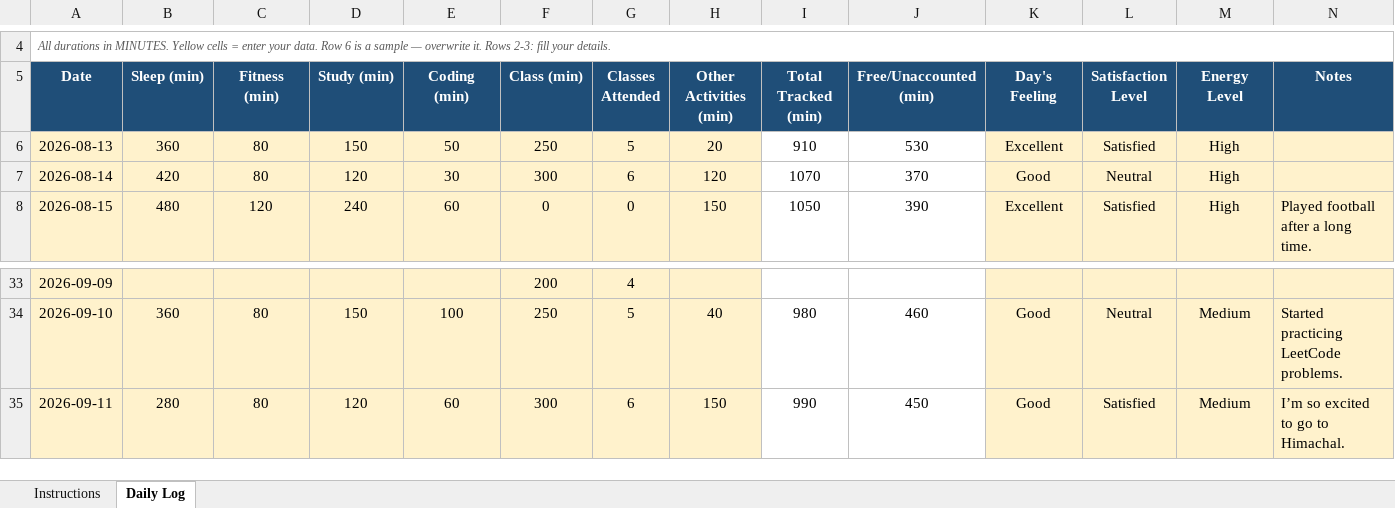
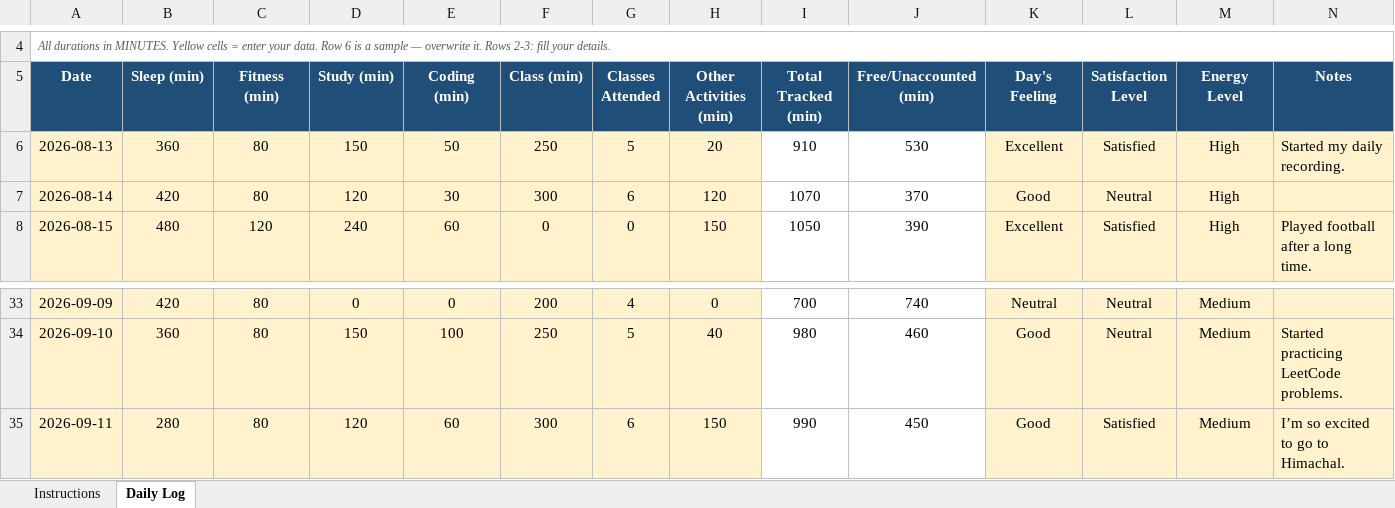
Before and after one commit to shazinadinan/CAP776, an Excel workbook: 12625822.xlsx, sheet Daily Log, drawn as a sheet; only a part is shown, gaps mark what is left out; values as stored, in another font and other column widths than the file's, no borders; conditional formats not drawn; the diff covers the shown part only; the diff names each change by its address in the sheet, - before the commit and + after, or states it on an @@ line.

```diff
--- a/12625822.xlsx (sheet Daily Log)
+++ b/12625822.xlsx (sheet Daily Log)
-N6 (Notes): (empty)
+N6 (Notes): Started my daily recording.
-B33 (Sleep (min)): (empty)
+B33 (Sleep (min)): 420
-C33 (Fitness (min)): (empty)
+C33 (Fitness (min)): 80
-D33 (Study (min)): (empty)
+D33 (Study (min)): 0
-E33 (Coding (min)): (empty)
+E33 (Coding (min)): 0
-H33 (Other Activities (min)): (empty)
+H33 (Other Activities (min)): 0
-I33 (Total Tracked (min)): (empty)
+I33 (Total Tracked (min)): 700
-J33 (Free/Unaccounted (min)): (empty)
+J33 (Free/Unaccounted (min)): 740
-K33 (Day's Feeling): (empty)
+K33 (Day's Feeling): Neutral
-L33 (Satisfaction Level): (empty)
+L33 (Satisfaction Level): Neutral
-M33 (Energy Level): (empty)
+M33 (Energy Level): Medium
```
Also changed, not shown: 73 edited cells elsewhere in this sheet.
